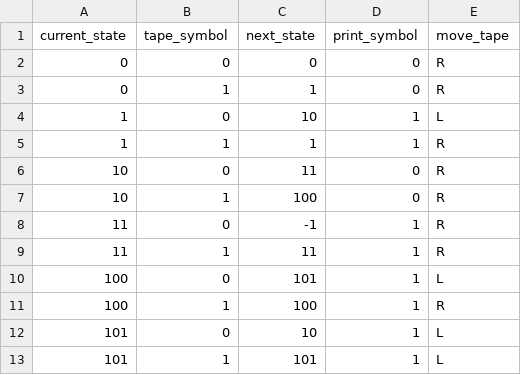
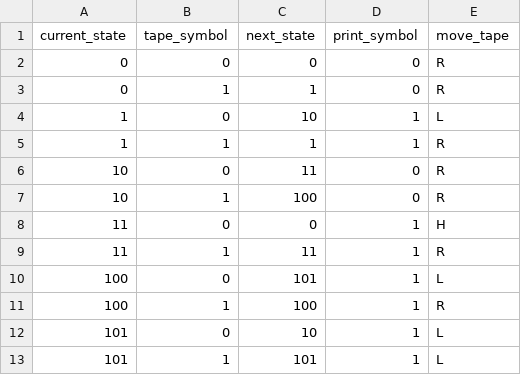
Before and after one commit to agarbiak/tuRingMachine, a CSV file: data/UN_MultiplyTwo.csv, drawn as a sheet.

```diff
--- a/data/UN_MultiplyTwo.csv
+++ b/data/UN_MultiplyTwo.csv
@@ -7,3 +7,3 @@ current_state,tape_symbol,next_state,print_symbol,move_tape
 10,1,100,0,R
-11,0,-1,1,R
+11,0,0,1,H
 11,1,11,1,R
```
Also changed, not shown: data/UN_EUC.csv, data/XN_AddOne.csv, 12 other files.
